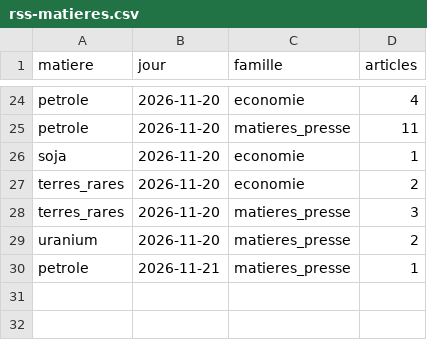
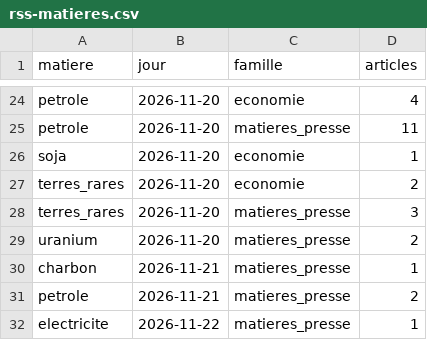
Before and after one commit to Othman-Benbrahim/metac-bot-template, a CSV file: registre/rss-matieres.csv, drawn as a sheet; only a part is shown, gaps mark what is left out.

```diff
--- a/registre/rss-matieres.csv
+++ b/registre/rss-matieres.csv
@@ -29,2 +29,4 @@ terres_rares,2026-11-20,matieres_presse,3
 uranium,2026-11-20,matieres_presse,2
-petrole,2026-11-21,matieres_presse,1
+charbon,2026-11-21,matieres_presse,1
+petrole,2026-11-21,matieres_presse,2
+electricite,2026-11-22,matieres_presse,1
```
Also changed, not shown: registre/rss-accord.csv, registre/rss-regions.csv, 5 other files.
